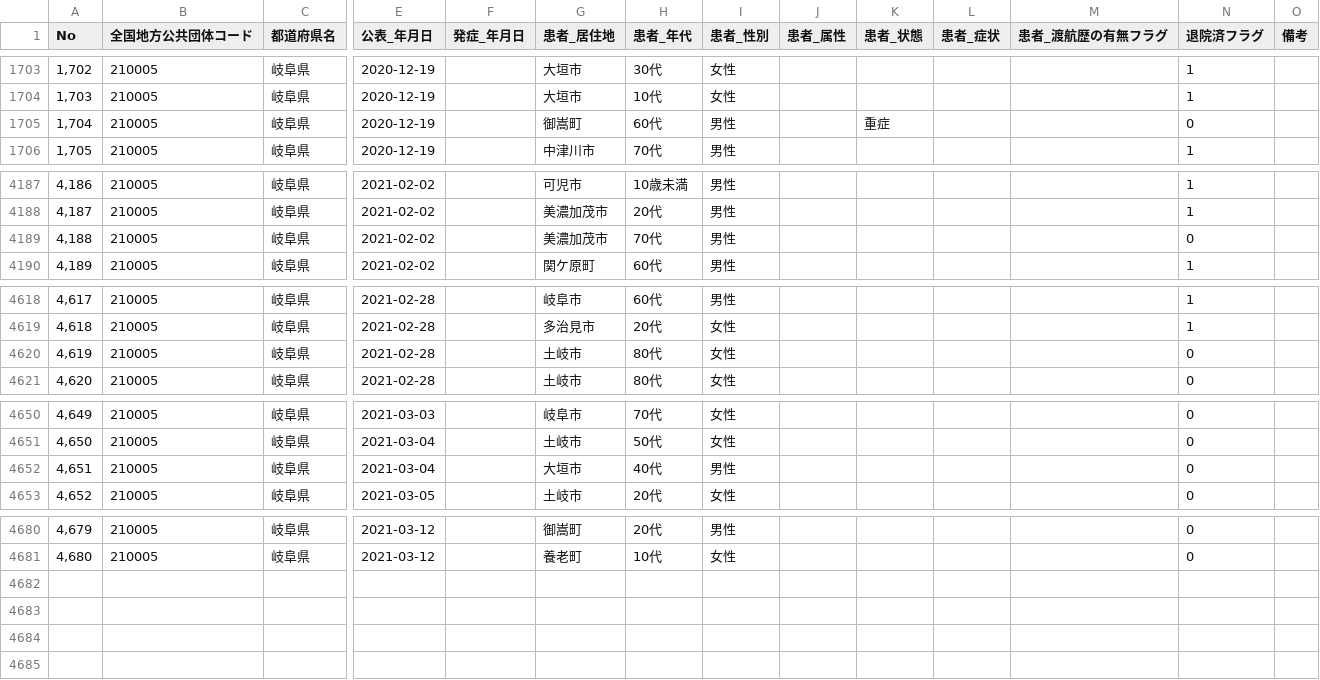
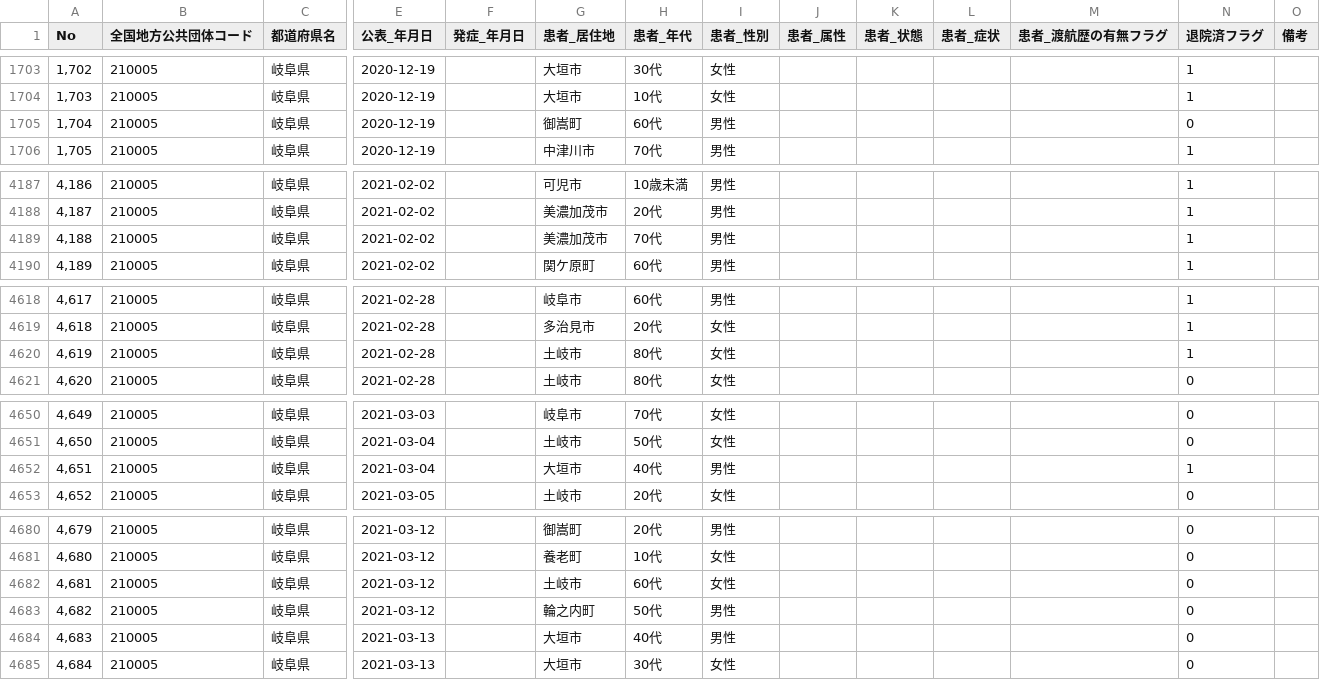
Before and after one commit to code4sabae/opendatagojp, a CSV file: csv/gifu-ken/patients.csv, drawn as a sheet; only a part is shown, gaps mark what is left out; rows hold the shown columns only; the diff names each change by its address in the sheet, - before the commit and + after, or states it on an @@ line.

```diff
--- a/csv/gifu-ken/patients.csv
+++ b/csv/gifu-ken/patients.csv
-K1705 (患者_状態): 重症
+K1705 (患者_状態): (empty)
-N4189 (退院済フラグ): 0
+N4189 (退院済フラグ): 1
-N4620 (退院済フラグ): 0
+N4620 (退院済フラグ): 1
-N4652 (退院済フラグ): 0
+N4652 (退院済フラグ): 1
+row 4682: 4,681 | 210005 | 岐阜県 | 2021-03-12 |  | 土岐市 | 60代 | 女性 |  |  |  |  | 0
+row 4683: 4,682 | 210005 | 岐阜県 | 2021-03-12 |  | 輪之内町 | 50代 | 男性 |  |  |  |  | 0
+row 4684: 4,683 | 210005 | 岐阜県 | 2021-03-13 |  | 大垣市 | 40代 | 男性 |  |  |  |  | 0
+row 4685: 4,684 | 210005 | 岐阜県 | 2021-03-13 |  | 大垣市 | 30代 | 女性 |  |  |  |  | 0
```
Also changed, not shown: csv/kitakyushu-shi/negative-cases.csv, csv/kitakyushu-shi/patients-summary.csv, 8 other files.
